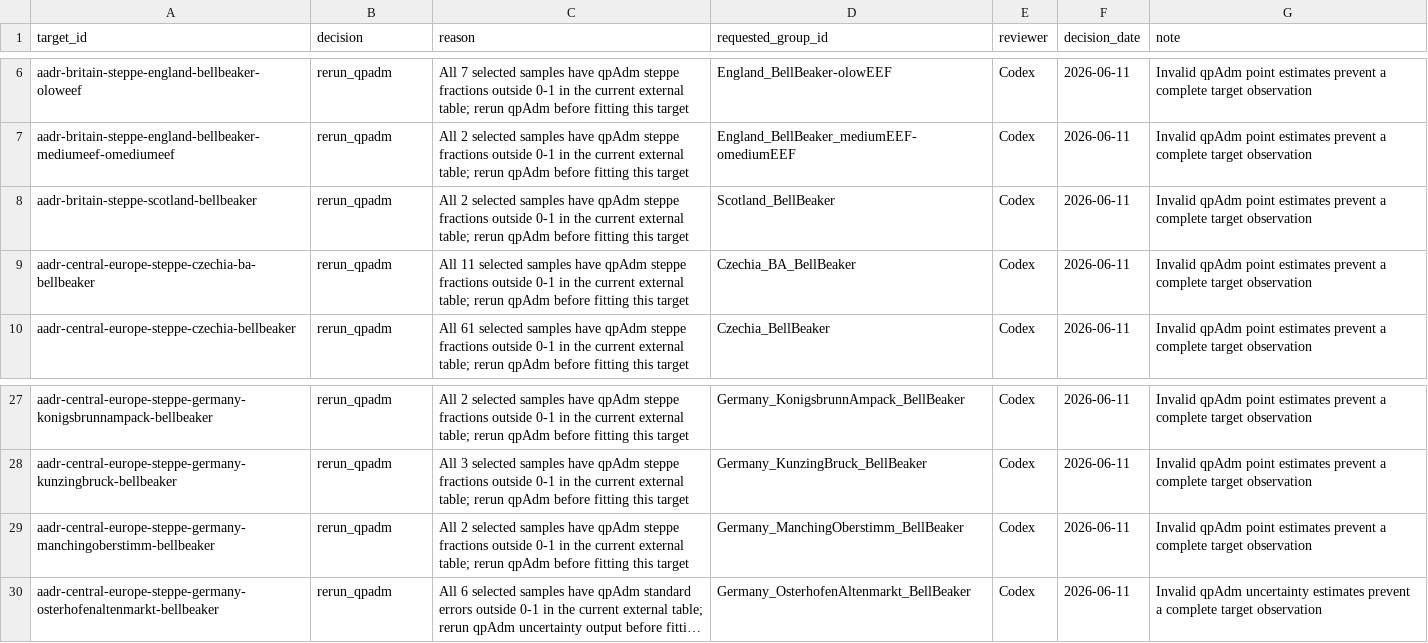
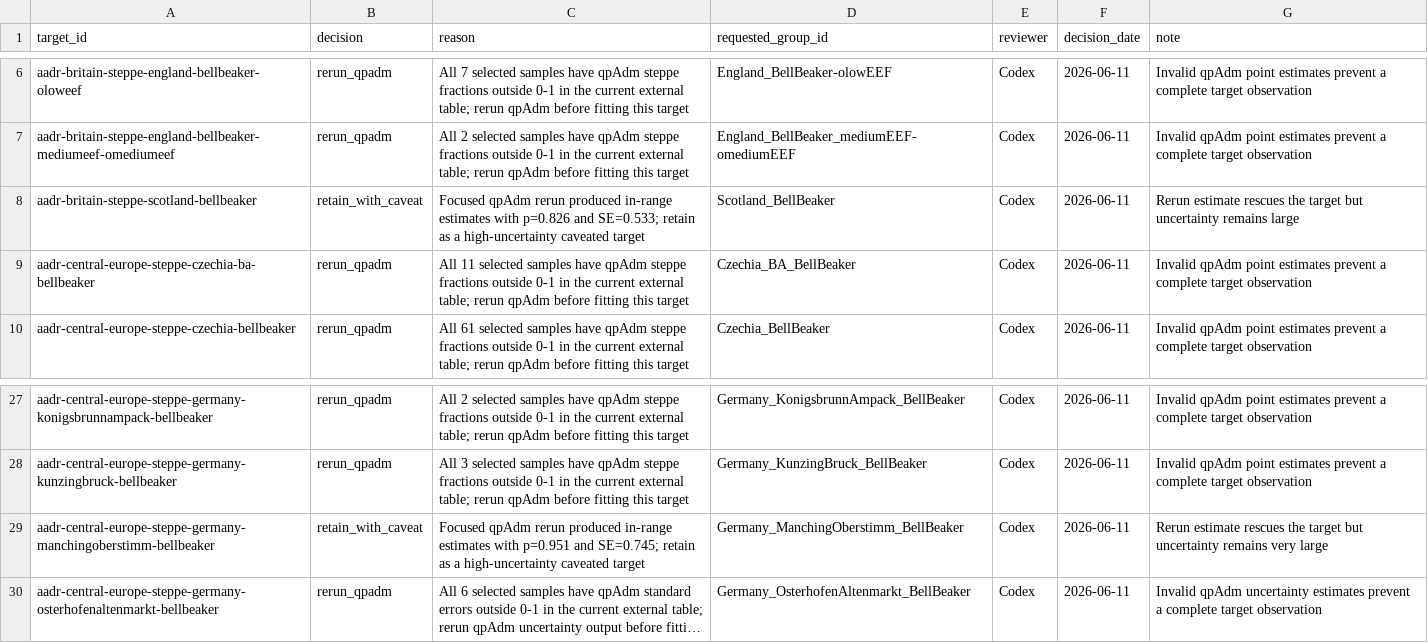
Before and after one commit to jmcummings77/indoeuropop, a CSV file: curation/aadr-v66-western-europe-target-decisions.csv, drawn as a sheet; only a part is shown, gaps mark what is left out; long unchanged cells end in …; the diff names each change by its address in the sheet, - before the commit and + after, or states it on an @@ line.

```diff
--- a/curation/aadr-v66-western-europe-target-decisions.csv
+++ b/curation/aadr-v66-western-europe-target-decisions.csv
-B8 (decision): rerun_qpadm
+B8 (decision): retain_with_caveat
-C8 (reason): All 2 selected samples have qpAdm steppe fractions outside 0-1 in the current external table; rerun qpAdm before fitting this target
+C8 (reason): Focused qpAdm rerun produced in-range estimates with p=0.826 and SE=0.533; retain as a high-uncertainty caveated target
-G8 (note): Invalid qpAdm point estimates prevent a complete target observation
+G8 (note): Rerun estimate rescues the target but uncertainty remains large
-B29 (decision): rerun_qpadm
+B29 (decision): retain_with_caveat
-C29 (reason): All 2 selected samples have qpAdm steppe fractions outside 0-1 in the current external table; rerun qpAdm before fitting this target
+C29 (reason): Focused qpAdm rerun produced in-range estimates with p=0.951 and SE=0.745; retain as a high-uncertainty caveated target
-G29 (note): Invalid qpAdm point estimates prevent a complete target observation
+G29 (note): Rerun estimate rescues the target but uncertainty remains very large
```
Also changed, not shown: curation/aadr-v66-western-europe-qpadm-rerun-targets.tsv, 51 other files.
